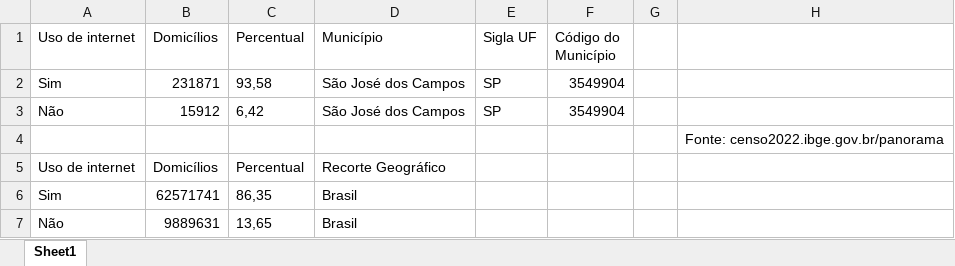
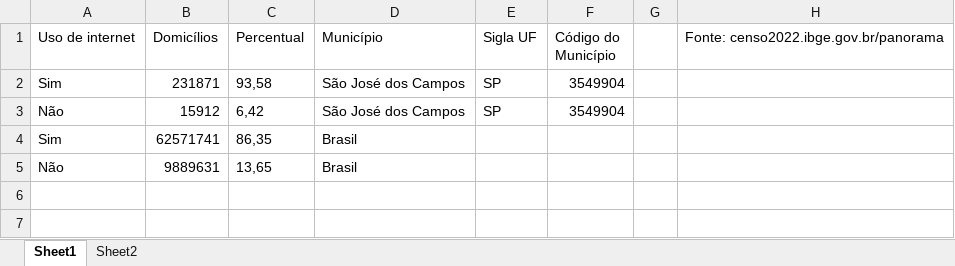
Before and after one commit to OmniDevsOficial/API-Censo-2022, an Excel workbook: Backend/database/Censo 2022 - Uso de internet dentro do domicílio - SJC e Brasil.xlsx, sheet Sheet1, drawn as a sheet; values as stored, in another font and other column widths than the file's, no borders; the diff names each change by its address in the sheet, - before the commit and + after, or states it on an @@ line.

```diff
--- a/Backend/database/Censo 2022 - Uso de internet dentro do domicílio - SJC e Brasil.xlsx (sheet Sheet1)
+++ b/Backend/database/Censo 2022 - Uso de internet dentro do domicílio - SJC e Brasil.xlsx (sheet Sheet1)
+sheet tab: Sheet2
-H1: (empty)
+H1: Fonte: censo2022.ibge.gov.br/panorama
-row 4:  |  |  |  |  |  |  | Fonte: censo2022.ibge.gov.br/panorama
-row 5: Uso de internet | Domicílios | Percentual | Recorte Geográfico
```
Also changed, not shown: Backend/database/Censo 2022 - Escolaridade - SJC e SP.xlsx, 1 other file.
